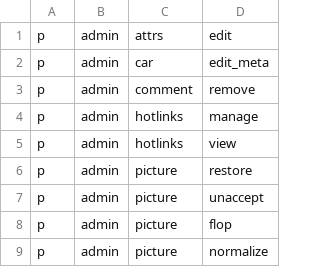
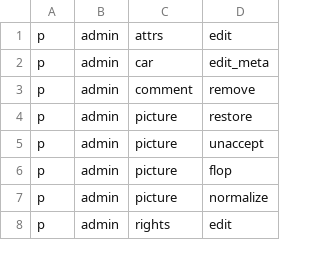
Before and after one commit to autowp/autowp, a CSV file: module/Application/config/policy.csv, drawn as a sheet; only a part is shown; the shorter side is filled out with more unchanged rows.

Commit message:
Remove hotlinks module

```diff
--- a/module/Application/config/policy.csv
+++ b/module/Application/config/policy.csv
@@ -3,4 +3,2 @@ p, admin, car, edit_meta
 p, admin, comment, remove
-p, admin, hotlinks, manage
-p, admin, hotlinks, view
 p, admin, picture, restore
```
Also changed, not shown: 7 other files.
